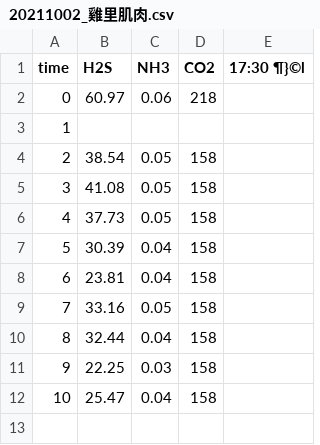
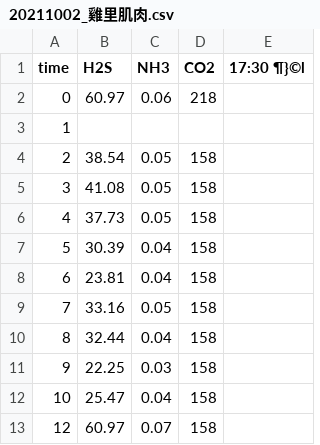
Before and after one commit to meat-project/meat-freshment-monitor-system, a CSV file: result/20211002_雞里肌肉.csv, drawn as a sheet; the diff names each change by its address in the sheet, - before the commit and + after, or states it on an @@ line.

Commit message:
Update 20211002_雞里肌肉.csv

```diff
--- a/result/20211002_雞里肌肉.csv
+++ b/result/20211002_雞里肌肉.csv
+row 13: 12 | 60.97 | 0.07 | 158
```
